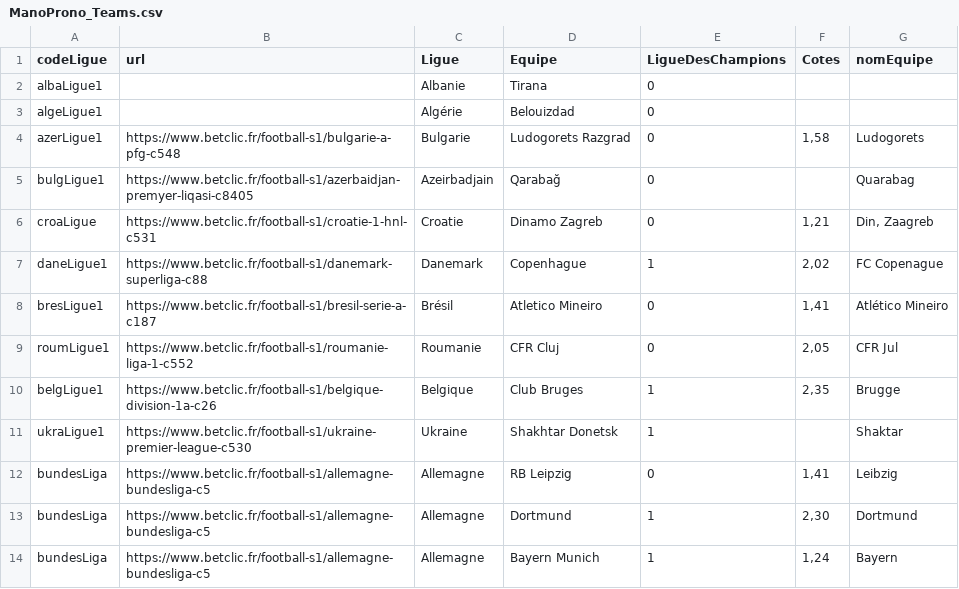
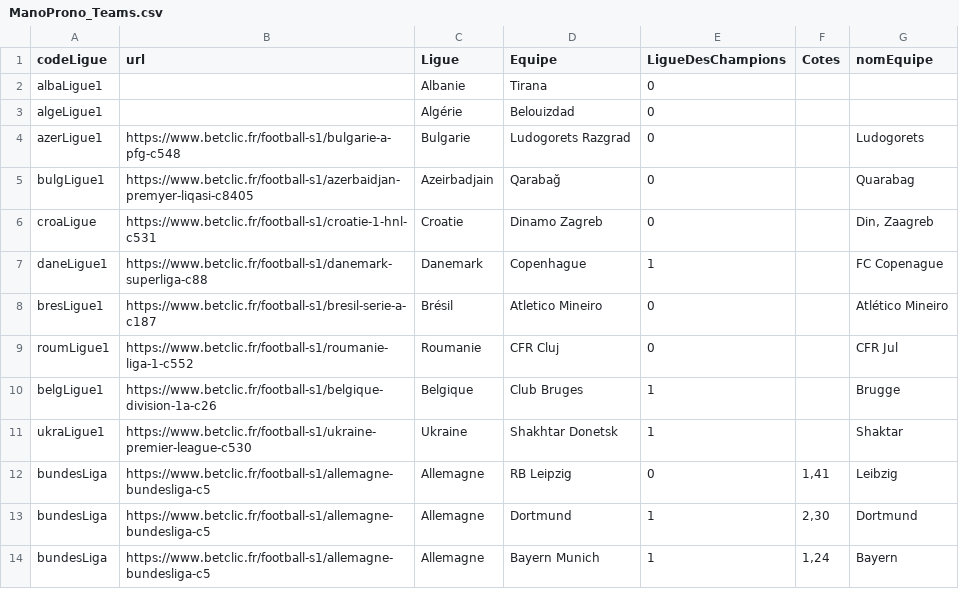
Before and after one commit to Xolwinter/ManoAPI, a CSV file: ManoScraping/ManoProno_Teams.csv, drawn as a sheet; only a part is shown.

```diff
--- a/ManoScraping/ManoProno_Teams.csv
+++ b/ManoScraping/ManoProno_Teams.csv
@@ -3,9 +3,9 @@ albaLigue1;;Albanie;Tirana;0;;
 algeLigue1;;Algérie;Belouizdad;0;;
-azerLigue1;https://www.betclic.fr/football-s1/bulgarie-a-pfg-c548;Bulgarie;Ludogorets Razgrad;0;1,58;Ludogorets
+azerLigue1;https://www.betclic.fr/football-s1/bulgarie-a-pfg-c548;Bulgarie;Ludogorets Razgrad;0;;Ludogorets
 bulgLigue1;https://www.betclic.fr/football-s1/azerbaidjan-premyer-liqasi-c8405;Azeirbadjain;Qarabağ;0;;Quarabag
-croaLigue;https://www.betclic.fr/football-s1/croatie-1-hnl-c531;Croatie;Dinamo Zagreb;0;1,21;Din, Zaagreb
-daneLigue1;https://www.betclic.fr/football-s1/danemark-superliga-c88;Danemark;Copenhague;1;2,02;FC Copenague
-bresLigue1;https://www.betclic.fr/football-s1/bresil-serie-a-c187;Brésil;Atletico Mineiro;0;1,41;Atlético Mineiro
-roumLigue1;https://www.betclic.fr/football-s1/roumanie-liga-1-c552;Roumanie;CFR Cluj;0;2,05;CFR Jul
-belgLigue1;https://www.betclic.fr/football-s1/belgique-division-1a-c26;Belgique;Club Bruges;1;2,35;Brugge
+croaLigue;https://www.betclic.fr/football-s1/croatie-1-hnl-c531;Croatie;Dinamo Zagreb;0;;Din, Zaagreb
+daneLigue1;https://www.betclic.fr/football-s1/danemark-superliga-c88;Danemark;Copenhague;1;;FC Copenague
+bresLigue1;https://www.betclic.fr/football-s1/bresil-serie-a-c187;Brésil;Atletico Mineiro;0;;Atlético Mineiro
+roumLigue1;https://www.betclic.fr/football-s1/roumanie-liga-1-c552;Roumanie;CFR Cluj;0;;CFR Jul
+belgLigue1;https://www.betclic.fr/football-s1/belgique-division-1a-c26;Belgique;Club Bruges;1;;Brugge
 ukraLigue1;https://www.betclic.fr/football-s1/ukraine-premier-league-c530;Ukraine;Shakhtar Donetsk;1;;Shaktar
```
Also changed, not shown: 3 other files.
